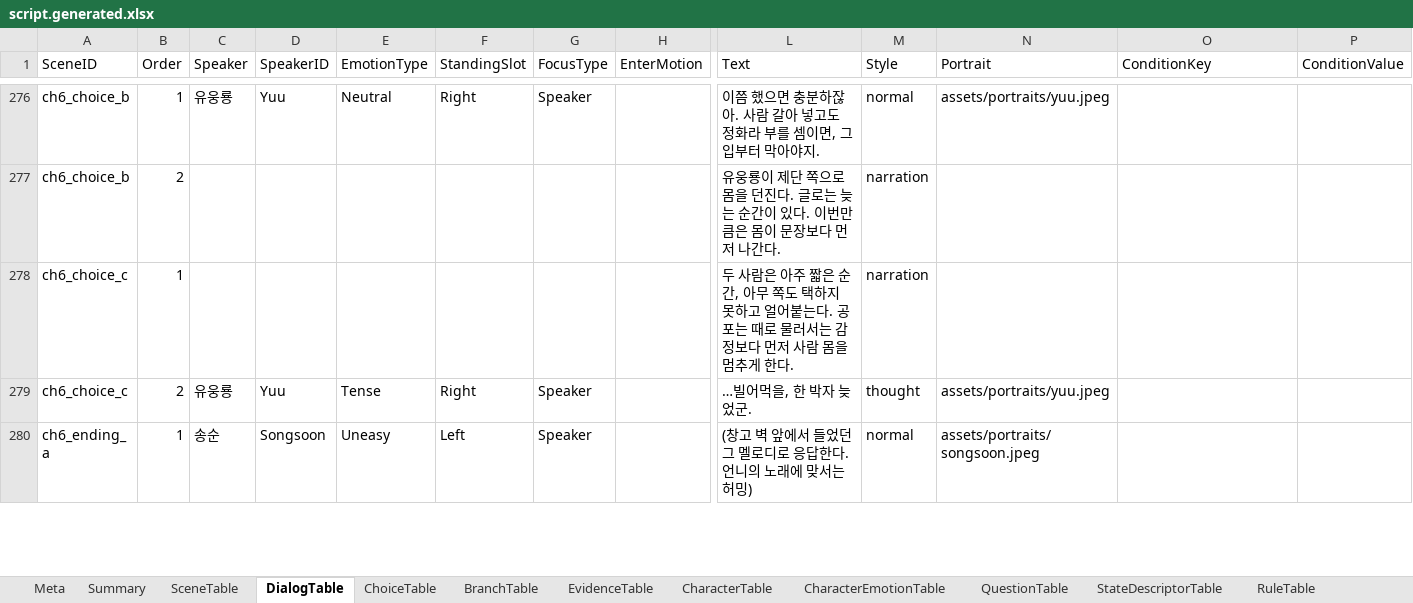
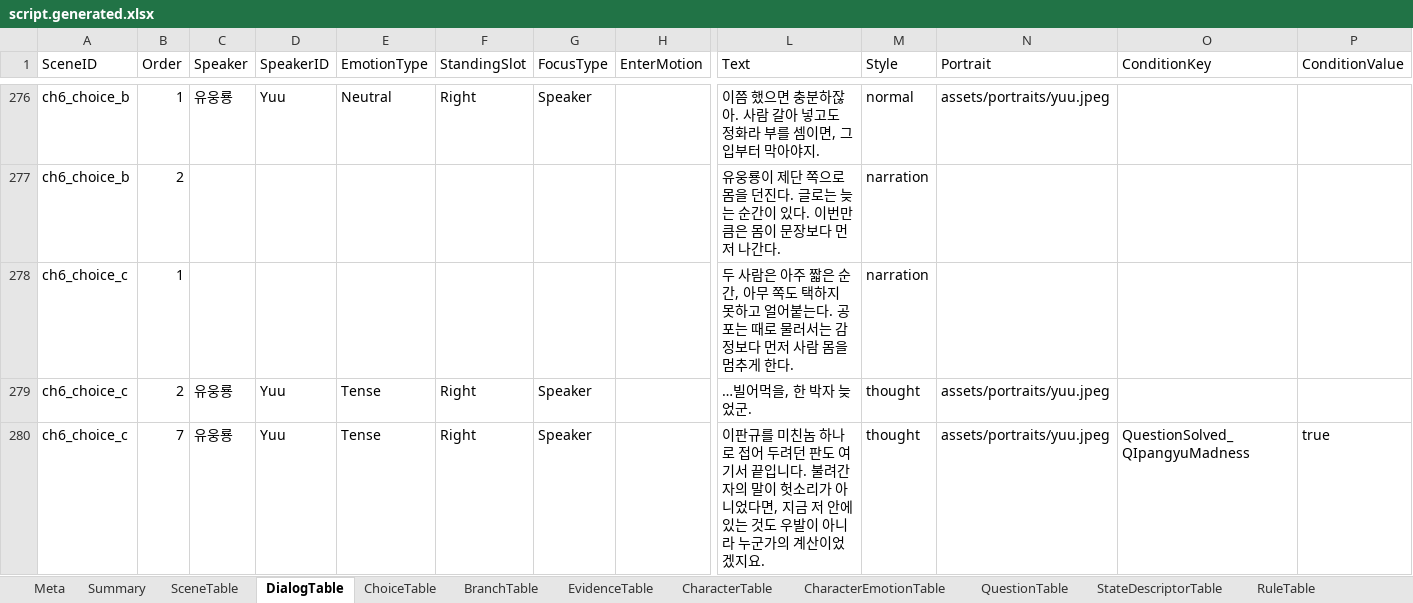
Before and after one commit to yong124/GSD, an Excel workbook: content/generated/script.generated.xlsx, sheet DialogTable, drawn as a sheet; only a part is shown, gaps mark what is left out; the shorter side is filled out with more unchanged rows; values as stored, in another font and other column widths than the file's, no borders; rows hold the shown columns only; the diff covers the shown part only; the diff names each change by its address in the sheet, - before the commit and + after, or states it on an @@ line.

```diff
--- a/content/generated/script.generated.xlsx (sheet DialogTable)
+++ b/content/generated/script.generated.xlsx (sheet DialogTable)
+row 280: ch6_choice_c | 7 | 유웅룡 | Yuu | Tense | Right | Speaker |  | 이판규를 미친놈 하나로 접어 두려던 판도 여기서 끝입니다. 불려간 자의 말이 헛소리가 아니었다면, 지금 저 안에 있는 것도 우발이 아니라 누군가의 계산이었겠지요. | thought | assets/portraits/yuu.jpeg | QuestionSolved_QIpangyuMadness | true
```
Also changed, not shown: 4 added rows elsewhere in this sheet, sheet QuestionTable, sheet RuleTable, sheet Summary, sheet Meta, 9 other files.
